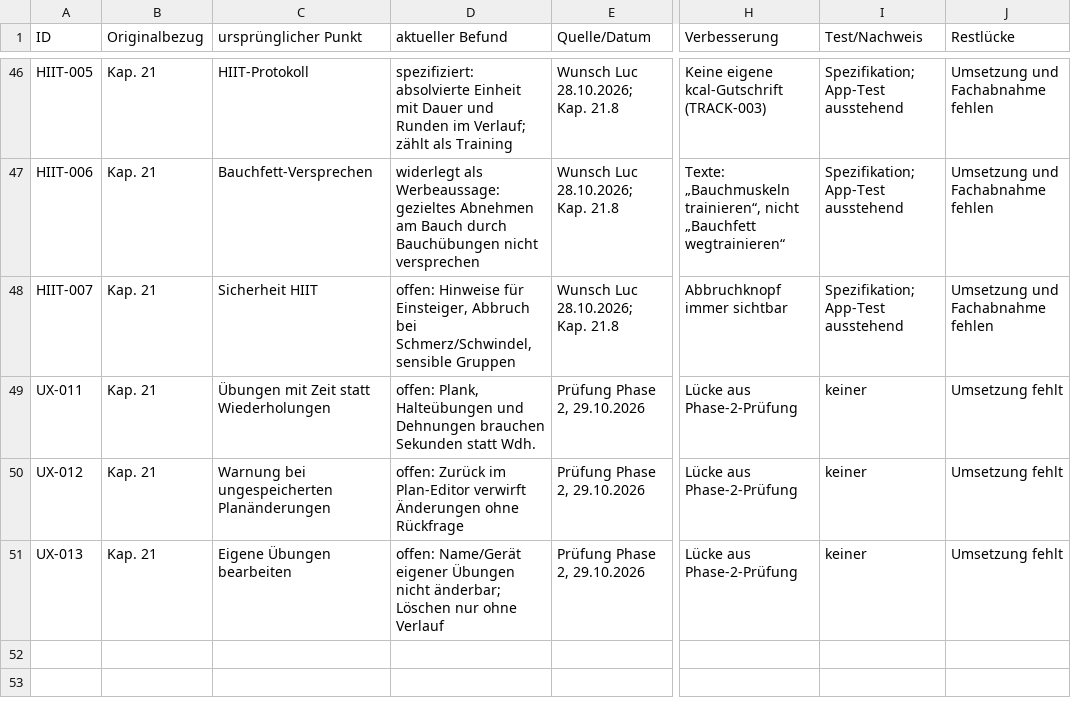
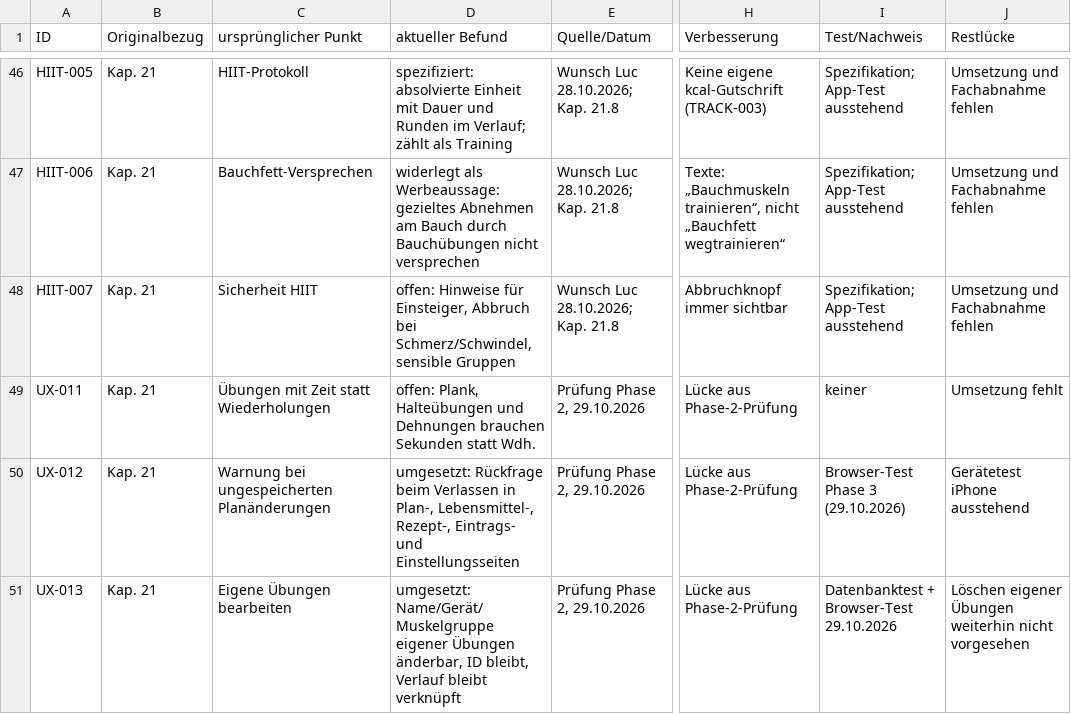
Before and after one commit to PrettyboiLuco/Gym-app, a CSV file: register/Fachregister_Ergaenzung.csv, drawn as a sheet; only a part is shown, gaps mark what is left out; the diff names each change by its address in the sheet, - before the commit and + after, or states it on an @@ line.

```diff
--- a/register/Fachregister_Ergaenzung.csv
+++ b/register/Fachregister_Ergaenzung.csv
-D50 (aktueller Befund): offen: Zurück im Plan-Editor verwirft Änderungen ohne Rückfrage
+D50 (aktueller Befund): umgesetzt: Rückfrage beim Verlassen in Plan-, Lebensmittel-, Rezept-, Eintrags- und Einstellungsseiten
-I50 (Test/Nachweis): keiner
+I50 (Test/Nachweis): Browser-Test Phase 3 (29.10.2026)
-J50 (Restlücke): Umsetzung fehlt
+J50 (Restlücke): Gerätetest iPhone ausstehend
-D51 (aktueller Befund): offen: Name/Gerät eigener Übungen nicht änderbar; Löschen nur ohne Verlauf
+D51 (aktueller Befund): umgesetzt: Name/Gerät/Muskelgruppe eigener Übungen änderbar, ID bleibt, Verlauf bleibt verknüpft
-I51 (Test/Nachweis): keiner
+I51 (Test/Nachweis): Datenbanktest + Browser-Test 29.10.2026
-J51 (Restlücke): Umsetzung fehlt
+J51 (Restlücke): Löschen eigener Übungen weiterhin nicht vorgesehen
```
Also changed, not shown: 34 other files.
